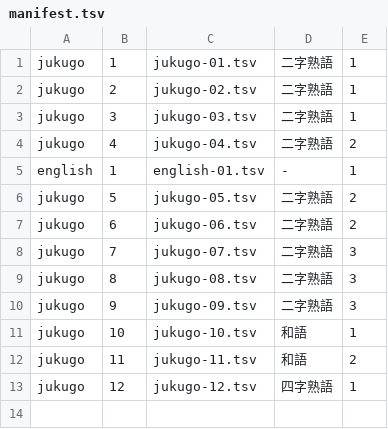
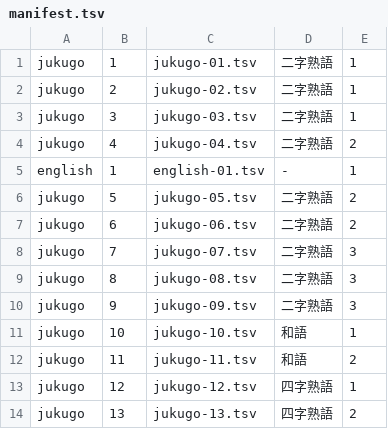
Before and after one commit to homa10010/spi-vocab, a TSV file: scripts/authoring/manifest.tsv, drawn as a sheet; the diff names each change by its address in the sheet, - before the commit and + after, or states it on an @@ line.

```diff
--- a/scripts/authoring/manifest.tsv
+++ b/scripts/authoring/manifest.tsv
+row 14: jukugo | 13 | jukugo-13.tsv | 四字熟語 | 2
```
Also changed, not shown: 10 other files.
